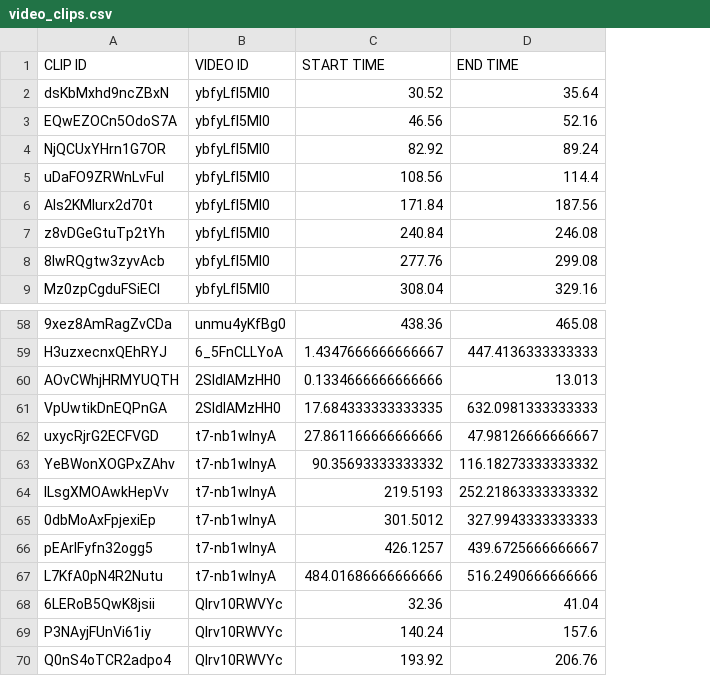
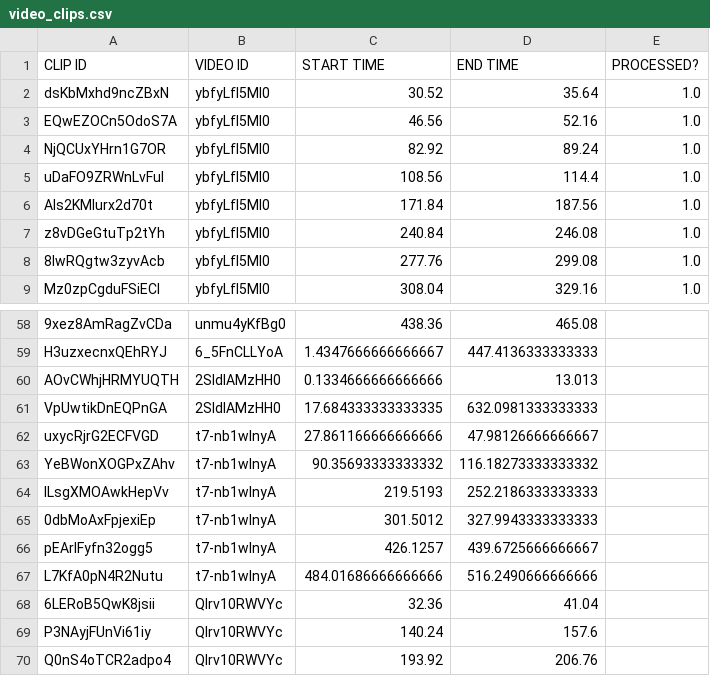
Before and after one commit to MT-GoCode/foreign-audiovisual-dataset, a CSV file: CSV/video_clips.csv, drawn as a sheet; only a part is shown, gaps mark what is left out; the diff names each change by its address in the sheet, - before the commit and + after, or states it on an @@ line.

```diff
--- a/CSV/video_clips.csv
+++ b/CSV/video_clips.csv
+column E (PROCESSED?), rows 2-9: all 1.0
-D64 (END TIME): 252.21863333333332
+D64 (END TIME): 252.2186333333333
```
Also changed, not shown: CSV/raw_videos.csv, 48 other files.
